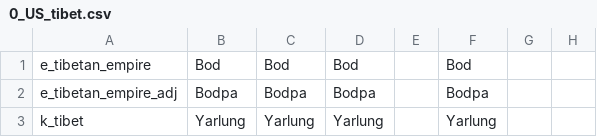
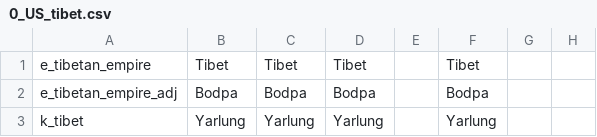
Before and after one commit to JFDCamara/Umbra-Spherae, a CSV file: Umbra Spherae/localisation/0_US_tibet.csv, drawn as a sheet; only a part is shown; the diff names each change by its address in the sheet, - before the commit and + after, or states it on an @@ line.

```diff
--- a/Umbra Spherae/localisation/0_US_tibet.csv
+++ b/Umbra Spherae/localisation/0_US_tibet.csv
-B1: Bod
+B1: Tibet
-C1: Bod
+C1: Tibet
-D1: Bod
+D1: Tibet
-F1: Bod
+F1: Tibet
```
Also changed, not shown: Umbra Spherae/localisation/0_US_japan.csv, Umbra Spherae/localisation/0_US_korea.csv, 12 other files.
